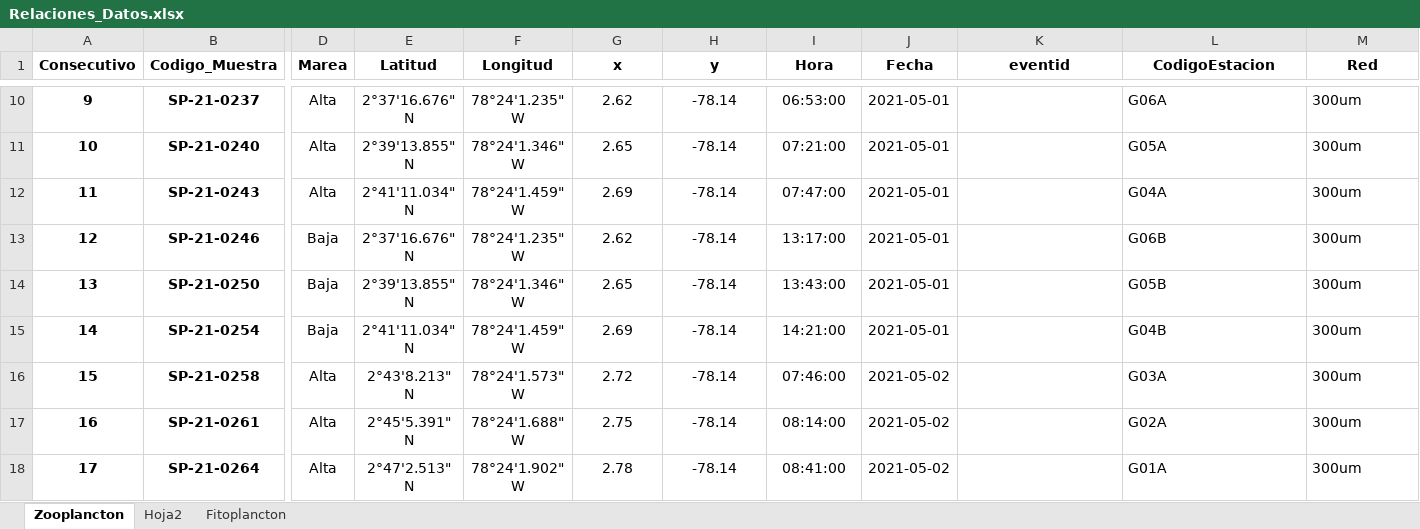
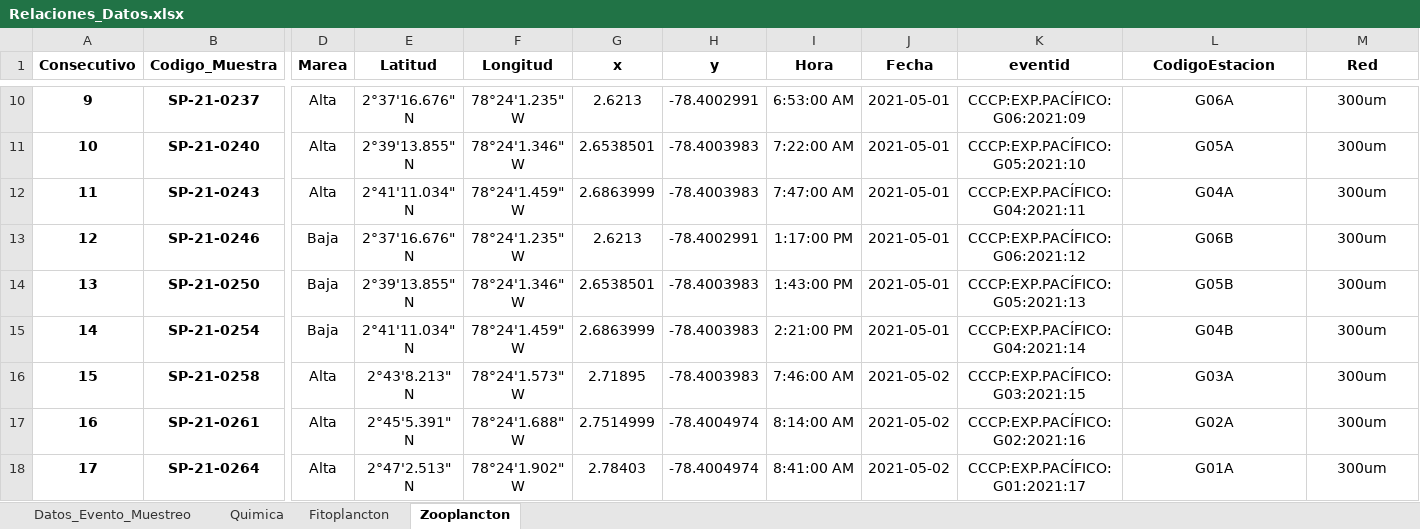
Before and after one commit to ChrisBermudezR/Ictioplancton_ExPacifico2021, an Excel workbook: 01_Analisis_Exploratorio/02_Datos/Biologicos/Relaciones_Datos.xlsx, sheet Zooplancton, drawn as a sheet; only a part is shown, gaps mark what is left out; values as stored, in another font and other column widths than the file's, no borders; the diff covers the shown part only; the diff names each change by its address in the sheet, - before the commit and + after, or states it on an @@ line.

Commit message:
Limpieza de datos originales. Quimica y biología

```diff
--- a/01_Analisis_Exploratorio/02_Datos/Biologicos/Relaciones_Datos.xlsx (sheet Zooplancton)
+++ b/01_Analisis_Exploratorio/02_Datos/Biologicos/Relaciones_Datos.xlsx (sheet Zooplancton)
-sheet tab: Hoja2
+sheet tab: Datos_Evento_Muestreo
+sheet tab: Quimica
@@ sheet tab order changed: Datos_Evento_Muestreo | Quimica | Fitoplancton | Zooplancton @@
-G10 (x): 2.62
+G10 (x): 2.6213
-H10 (y): -78.14
+H10 (y): -78.4002991
-I10 (Hora): 06:53:00
+I10 (Hora): 6:53:00 AM
-K10 (eventid): (empty)
+K10 (eventid): CCCP:EXP.PACÍFICO:G06:2021:09
-L10:M18 alignment: left
+L10:M18 alignment: center
-G11 (x): 2.65
+G11 (x): 2.6538501
-H11:H12 (y): -78.14
+H11:H12 (y): -78.4003983
-I11 (Hora): 07:21:00
+I11 (Hora): 7:22:00 AM
-K11 (eventid): (empty)
+K11 (eventid): CCCP:EXP.PACÍFICO:G05:2021:10
-G12 (x): 2.69
+G12 (x): 2.6863999
-I12 (Hora): 07:47:00
+I12 (Hora): 7:47:00 AM
-K12 (eventid): (empty)
+K12 (eventid): CCCP:EXP.PACÍFICO:G04:2021:11
-G13 (x): 2.62
+G13 (x): 2.6213
-H13 (y): -78.14
+H13 (y): -78.4002991
-I13 (Hora): 13:17:00
+I13 (Hora): 1:17:00 PM
-K13 (eventid): (empty)
+K13 (eventid): CCCP:EXP.PACÍFICO:G06:2021:12
-G14 (x): 2.65
+G14 (x): 2.6538501
-H14:H16 (y): -78.14
+H14:H16 (y): -78.4003983
-I14 (Hora): 13:43:00
+I14 (Hora): 1:43:00 PM
-K14 (eventid): (empty)
+K14 (eventid): CCCP:EXP.PACÍFICO:G05:2021:13
-G15 (x): 2.69
+G15 (x): 2.6863999
-I15 (Hora): 14:21:00
+I15 (Hora): 2:21:00 PM
-K15 (eventid): (empty)
+K15 (eventid): CCCP:EXP.PACÍFICO:G04:2021:14
-G16 (x): 2.72
+G16 (x): 2.71895
-I16 (Hora): 07:46:00
+I16 (Hora): 7:46:00 AM
-K16 (eventid): (empty)
+K16 (eventid): CCCP:EXP.PACÍFICO:G03:2021:15
-G17 (x): 2.75
+G17 (x): 2.7514999
-H17:H18 (y): -78.14
+H17:H18 (y): -78.4004974
-I17 (Hora): 08:14:00
+I17 (Hora): 8:14:00 AM
-K17 (eventid): (empty)
+K17 (eventid): CCCP:EXP.PACÍFICO:G02:2021:16
-G18 (x): 2.78
+G18 (x): 2.78403
-I18 (Hora): 08:41:00
+I18 (Hora): 8:41:00 AM
-K18 (eventid): (empty)
+K18 (eventid): CCCP:EXP.PACÍFICO:G01:2021:17
```
Also changed, not shown: 254 edited cells and cell formats elsewhere in this sheet, sheet Fitoplancton, formulas that keep their value, 21 other files.
